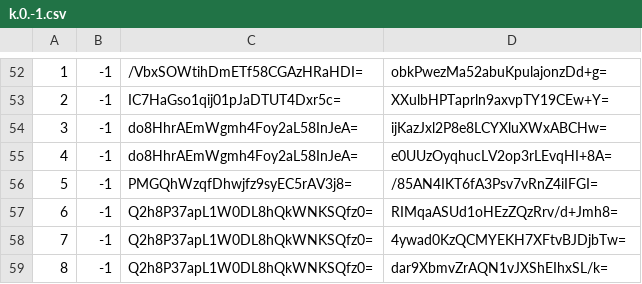
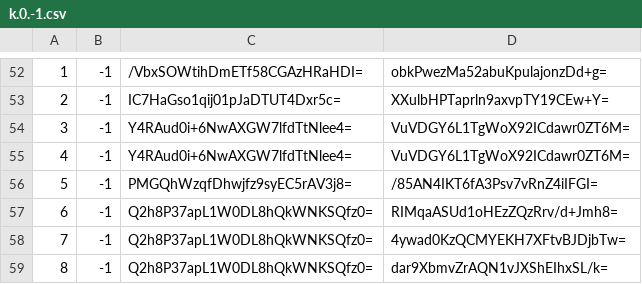
Before and after one commit to counterfitninja/chilled-overworld, a CSV file: tiles/zoom.-1/metadata/k.0.-1.csv, drawn as a sheet; only a part is shown, gaps mark what is left out.

```diff
--- a/tiles/zoom.-1/metadata/k.0.-1.csv
+++ b/tiles/zoom.-1/metadata/k.0.-1.csv
@@ -53,4 +53,4 @@
 2,-1,IC7HaGso1qij01pJaDTUT4Dxr5c=,XXulbHPTaprln9axvpTY19CEw+Y=
-3,-1,do8HhrAEmWgmh4Foy2aL58InJeA=,ijKazJxl2P8e8LCYXluXWxABCHw=
-4,-1,do8HhrAEmWgmh4Foy2aL58InJeA=,e0UUzOyqhucLV2op3rLEvqHI+8A=
+3,-1,Y4RAud0i+6NwAXGW7lfdTtNlee4=,VuVDGY6L1TgWoX92ICdawr0ZT6M=
+4,-1,Y4RAud0i+6NwAXGW7lfdTtNlee4=,VuVDGY6L1TgWoX92ICdawr0ZT6M=
 5,-1,PMGQhWzqfDhwjfz9syEC5rAV3j8=,/85AN4IKT6fA3Psv7vRnZ4iIFGI=
```
Also changed, not shown: tiles/zoom.-1/metadata/k.0.0.csv, tiles/zoom.-2/metadata/k.0.-1.csv, 53 other files.
